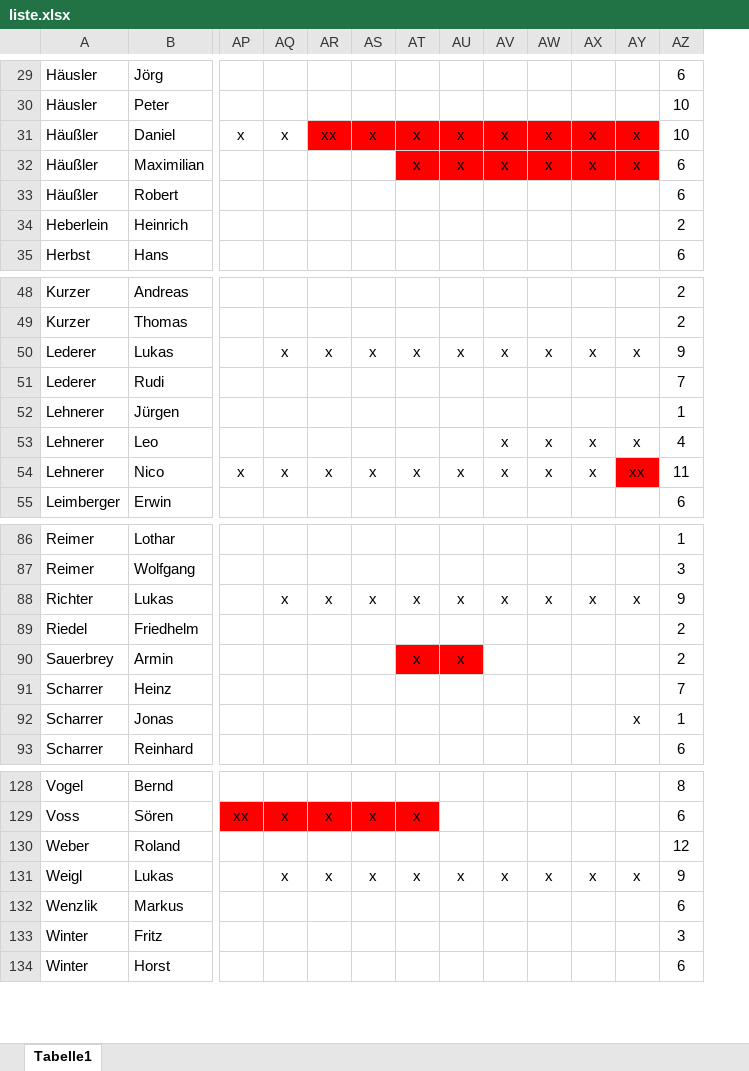
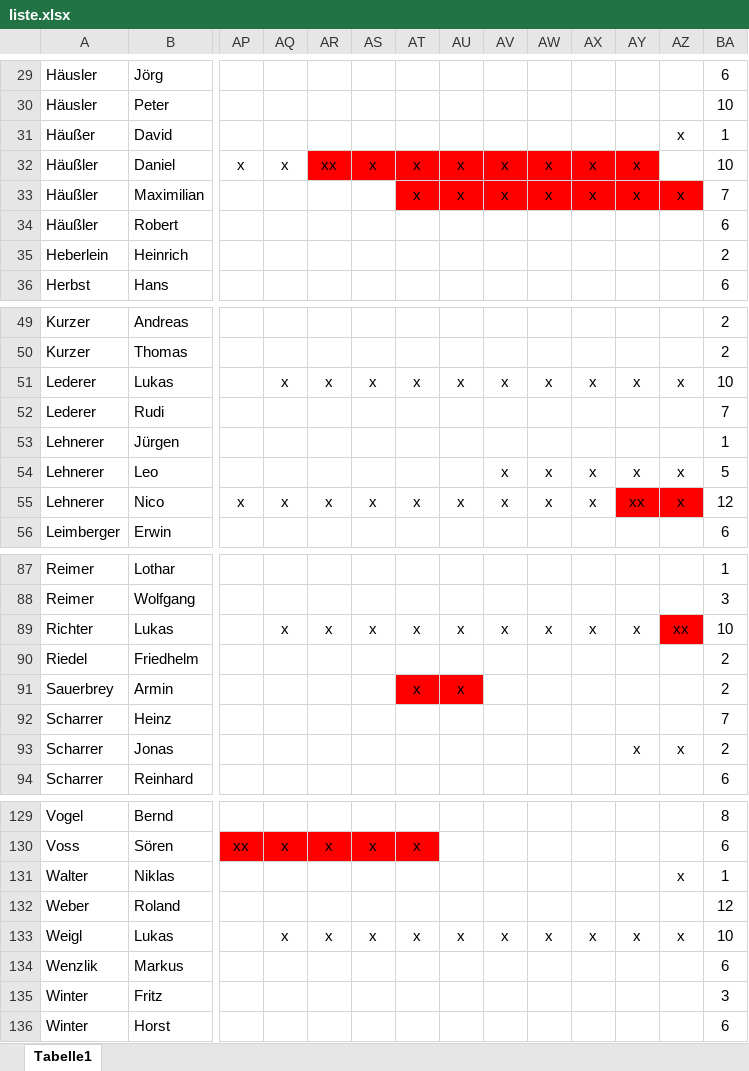
Before and after one commit to kirwastammtischvorra/kirwastammtischvorra.github.io, an Excel workbook: liste/liste.xlsx, sheet Tabelle1, drawn as a sheet; only a part is shown, gaps mark what is left out; values as stored, in another font and other column widths than the file's, no borders; conditional formats not drawn; addresses are those after the commit; rows hold the shown columns only; the diff covers the shown part only; the diff names each change by its address in the sheet, - before the commit and + after, or states it on an @@ line.

```diff
--- a/liste/liste.xlsx (sheet Tabelle1)
+++ b/liste/liste.xlsx (sheet Tabelle1)
+column AZ, row 33: x; rows 51-55: x |  |  | x | x; rows 89-93: xx |  |  |  | x; row 133: x
+row 31: Häußer | David |  |  |  |  |  |  |  |  |  |  | x | 1
-BA33: 6
+BA33: 7
-BA51: 9
+BA51: 10
-BA54: 4
+BA54: 5
-BA55: 11
+BA55: 12
-BA89: 9
+BA89: 10
-BA93: 1
+BA93: 2
+row 131: Walter | Niklas |  |  |  |  |  |  |  |  |  |  | x | 1
-BA133: 9
+BA133: 10
```
Also changed, not shown: 6 added rows and 104 edited cells elsewhere in this sheet, formulas that keep their value, 8 other files.
